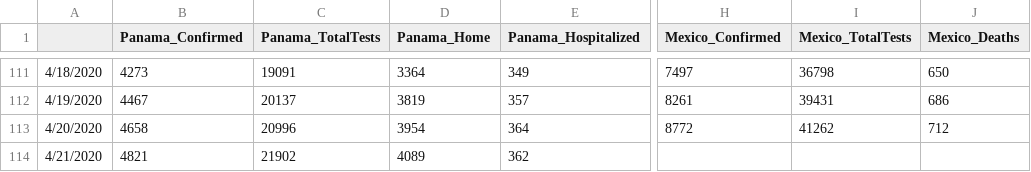
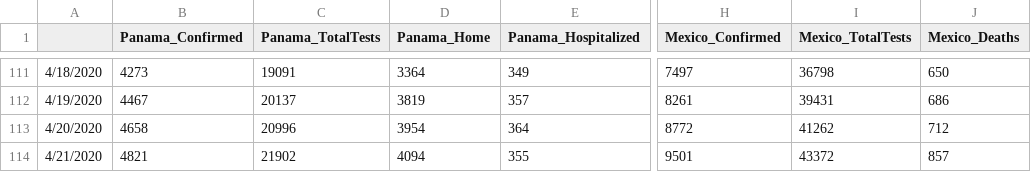
Before and after one commit to abishalom/Covid19_Analysis, a CSV file: data/Covid19_Data.csv, drawn as a sheet; only a part is shown, gaps mark what is left out; the diff names each change by its address in the sheet, - before the commit and + after, or states it on an @@ line.

Commit message:
fix mistake in Panama

```diff
--- a/data/Covid19_Data.csv
+++ b/data/Covid19_Data.csv
-D114 (Panama_Home): 4089
+D114 (Panama_Home): 4094
-E114 (Panama_Hospitalized): 362
+E114 (Panama_Hospitalized): 355
-H114 (Mexico_Confirmed): (empty)
+H114 (Mexico_Confirmed): 9501
-I114 (Mexico_TotalTests): (empty)
+I114 (Mexico_TotalTests): 43372
-J114 (Mexico_Deaths): (empty)
+J114 (Mexico_Deaths): 857
```
